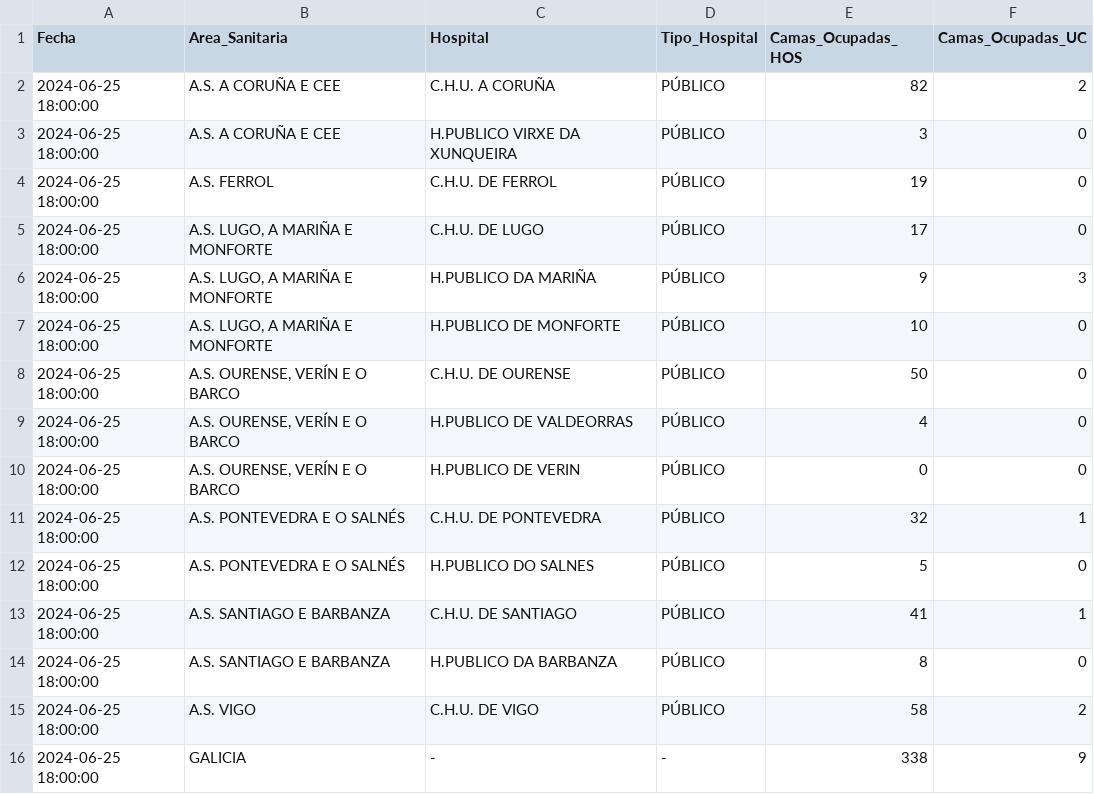
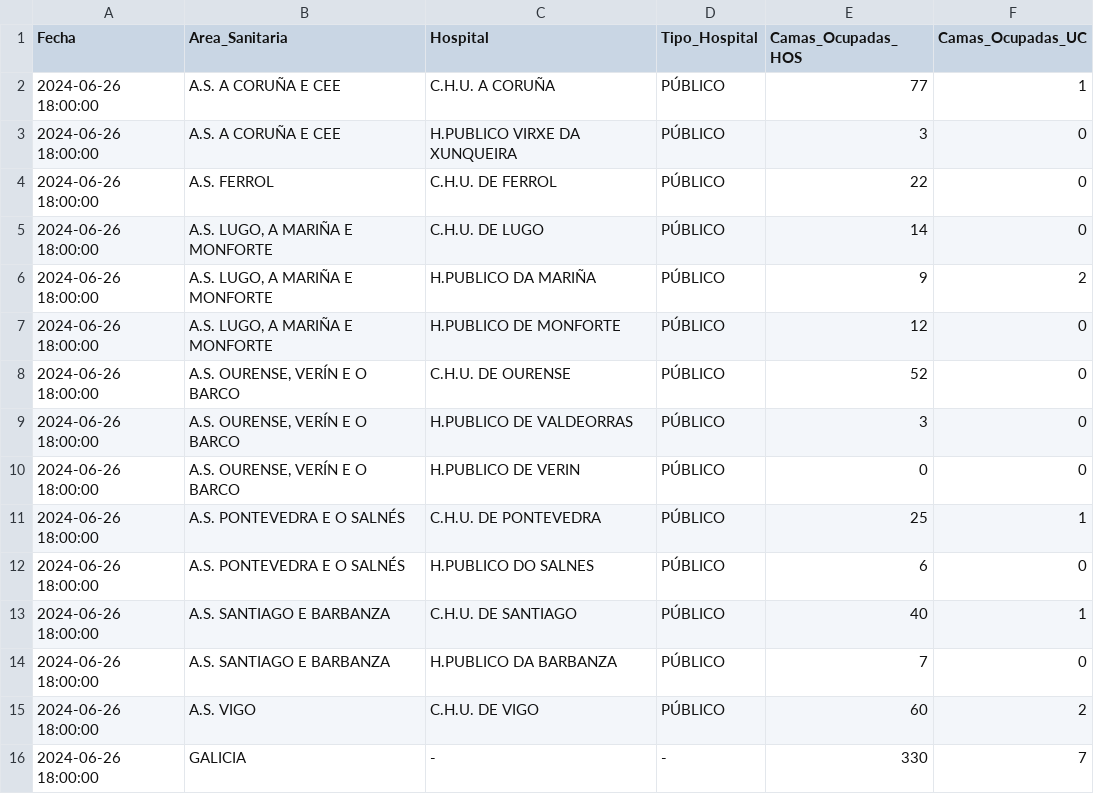
Before and after one commit to jjelosua/sergas-covid19-data, a CSV file: OcupacionCamasHospital.csv, drawn as a sheet.

```diff
--- a/OcupacionCamasHospital.csv
+++ b/OcupacionCamasHospital.csv
@@ -1,16 +1,16 @@
 Fecha,Area_Sanitaria,Hospital,Tipo_Hospital,Camas_Ocupadas_HOS,Camas_Ocupadas_UC
-2024-06-25 18:00:00,"A.S. A CORUÑA E CEE","C.H.U. A CORUÑA","PÚBLICO","82","2"
-2024-06-25 18:00:00,"A.S. A CORUÑA E CEE","H.PUBLICO VIRXE DA XUNQUEIRA","PÚBLICO","3","0"
-2024-06-25 18:00:00,"A.S. FERROL","C.H.U. DE FERROL","PÚBLICO","19","0"
-2024-06-25 18:00:00,"A.S. LUGO, A MARIÑA E MONFORTE","C.H.U. DE LUGO","PÚBLICO","17","0"
-2024-06-25 18:00:00,"A.S. LUGO, A MARIÑA E MONFORTE","H.PUBLICO DA MARIÑA","PÚBLICO","9","3"
-2024-06-25 18:00:00,"A.S. LUGO, A MARIÑA E MONFORTE","H.PUBLICO DE MONFORTE","PÚBLICO","10","0"
-2024-06-25 18:00:00,"A.S. OURENSE, VERÍN E O BARCO","C.H.U. DE OURENSE","PÚBLICO","50","0"
-2024-06-25 18:00:00,"A.S. OURENSE, VERÍN E O BARCO","H.PUBLICO DE VALDEORRAS","PÚBLICO","4","0"
-2024-06-25 18:00:00,"A.S. OURENSE, VERÍN E O BARCO","H.PUBLICO DE VERIN","PÚBLICO","0","0"
-2024-06-25 18:00:00,"A.S. PONTEVEDRA E O SALNÉS","C.H.U. DE PONTEVEDRA","PÚBLICO","32","1"
-2024-06-25 18:00:00,"A.S. PONTEVEDRA E O SALNÉS","H.PUBLICO DO SALNES","PÚBLICO","5","0"
-2024-06-25 18:00:00,"A.S. SANTIAGO E BARBANZA","C.H.U. DE SANTIAGO","PÚBLICO","41","1"
-2024-06-25 18:00:00,"A.S. SANTIAGO E BARBANZA","H.PUBLICO DA BARBANZA","PÚBLICO","8","0"
-2024-06-25 18:00:00,"A.S. VIGO","C.H.U. DE VIGO","PÚBLICO","58","2"
-2024-06-25 18:00:00,"GALICIA","-","-","338","9"
+2024-06-26 18:00:00,"A.S. A CORUÑA E CEE","C.H.U. A CORUÑA","PÚBLICO","77","1"
+2024-06-26 18:00:00,"A.S. A CORUÑA E CEE","H.PUBLICO VIRXE DA XUNQUEIRA","PÚBLICO","3","0"
+2024-06-26 18:00:00,"A.S. FERROL","C.H.U. DE FERROL","PÚBLICO","22","0"
+2024-06-26 18:00:00,"A.S. LUGO, A MARIÑA E MONFORTE","C.H.U. DE LUGO","PÚBLICO","14","0"
+2024-06-26 18:00:00,"A.S. LUGO, A MARIÑA E MONFORTE","H.PUBLICO DA MARIÑA","PÚBLICO","9","2"
+2024-06-26 18:00:00,"A.S. LUGO, A MARIÑA E MONFORTE","H.PUBLICO DE MONFORTE","PÚBLICO","12","0"
+2024-06-26 18:00:00,"A.S. OURENSE, VERÍN E O BARCO","C.H.U. DE OURENSE","PÚBLICO","52","0"
+2024-06-26 18:00:00,"A.S. OURENSE, VERÍN E O BARCO","H.PUBLICO DE VALDEORRAS","PÚBLICO","3","0"
+2024-06-26 18:00:00,"A.S. OURENSE, VERÍN E O BARCO","H.PUBLICO DE VERIN","PÚBLICO","0","0"
+2024-06-26 18:00:00,"A.S. PONTEVEDRA E O SALNÉS","C.H.U. DE PONTEVEDRA","PÚBLICO","25","1"
+2024-06-26 18:00:00,"A.S. PONTEVEDRA E O SALNÉS","H.PUBLICO DO SALNES","PÚBLICO","6","0"
+2024-06-26 18:00:00,"A.S. SANTIAGO E BARBANZA","C.H.U. DE SANTIAGO","PÚBLICO","40","1"
+2024-06-26 18:00:00,"A.S. SANTIAGO E BARBANZA","H.PUBLICO DA BARBANZA","PÚBLICO","7","0"
+2024-06-26 18:00:00,"A.S. VIGO","C.H.U. DE VIGO","PÚBLICO","60","2"
+2024-06-26 18:00:00,"GALICIA","-","-","330","7"
```
Also changed, not shown: ActivosCuradosFallecidos.csv, PorcentajeInfeccionesPorFecha.csv, 1 other file.
